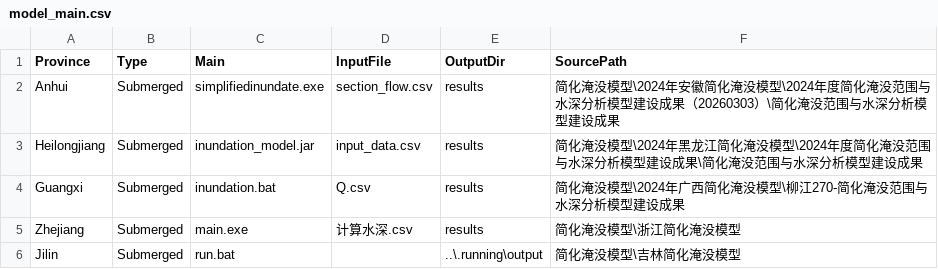
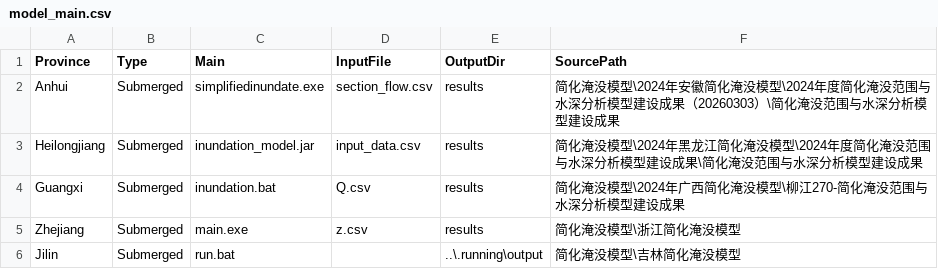
Before and after one commit to Wiw11/ModelTest, a CSV file: model_main.csv, drawn as a sheet; only a part is shown; the diff covers the shown part only.

```diff
--- a/model_main.csv
+++ b/model_main.csv
@@ -4,3 +4,3 @@ Heilongjiang,Submerged,inundation_model.jar,input_data.csv,results,简化淹没
 Guangxi,Submerged,inundation.bat,Q.csv,results,简化淹没模型\2024年广西简化淹没模型\柳江270-简化淹没范围与水深分析模型建设成果
-Zhejiang,Submerged,main.exe,计算水深.csv,results,简化淹没模型\浙江简化淹没模型
+Zhejiang,Submerged,main.exe,z.csv,results,简化淹没模型\浙江简化淹没模型
 Jilin,Submerged,run.bat,,..\.running\output,简化淹没模型\吉林简化淹没模型
```
Also changed, not shown: 4 added rows and 4 edited cells elsewhere in this file, 7 other files.
